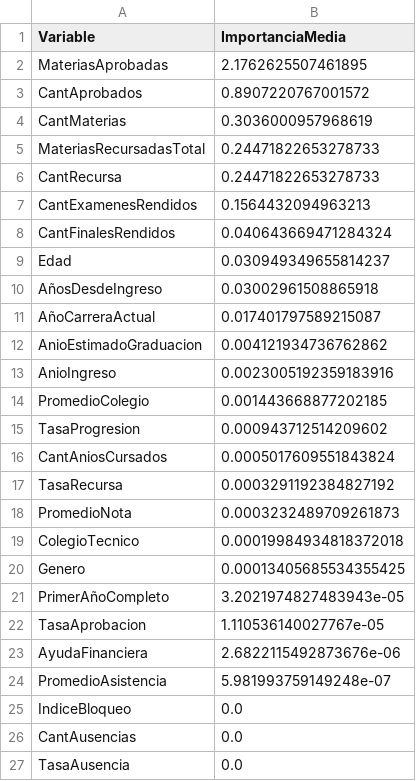
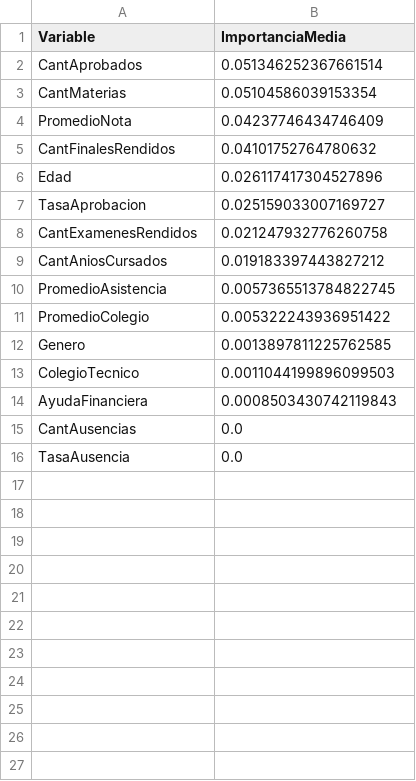
Before and after one commit to julian-barbieri/proyecto-final, a CSV file: ai-service/outputs/shap/alumno_importancia_shap.csv, drawn as a sheet.

```diff
--- a/ai-service/outputs/shap/alumno_importancia_shap.csv
+++ b/ai-service/outputs/shap/alumno_importancia_shap.csv
@@ -1,26 +1,15 @@
 Variable,ImportanciaMedia
-MateriasAprobadas,2.1762625507461895
-CantAprobados,0.8907220767001572
-CantMaterias,0.3036000957968619
-MateriasRecursadasTotal,0.24471822653278733
-CantRecursa,0.24471822653278733
-CantExamenesRendidos,0.1564432094963213
-CantFinalesRendidos,0.040643669471284324
-Edad,0.030949349655814237
-AñosDesdeIngreso,0.03002961508865918
-AñoCarreraActual,0.017401797589215087
-AnioEstimadoGraduacion,0.004121934736762862
-AnioIngreso,0.0023005192359183916
-PromedioColegio,0.001443668877202185
-TasaProgresion,0.000943712514209602
-CantAniosCursados,0.0005017609551843824
-TasaRecursa,0.0003291192384827192
-PromedioNota,0.0003232489709261873
-ColegioTecnico,0.00019984934818372018
-Genero,0.00013405685534355425
-PrimerAñoCompleto,3.2021974827483943e-05
-TasaAprobacion,1.110536140027767e-05
-AyudaFinanciera,2.6822115492873676e-06
-PromedioAsistencia,5.981993759149248e-07
-IndiceBloqueo,0.0
+CantAprobados,0.051346252367661514
+CantMaterias,0.05104586039153354
+PromedioNota,0.04237746434746409
+CantFinalesRendidos,0.04101752764780632
+Edad,0.026117417304527896
+TasaAprobacion,0.025159033007169727
+CantExamenesRendidos,0.021247932776260758
+CantAniosCursados,0.019183397443827212
+PromedioAsistencia,0.0057365513784822745
+PromedioColegio,0.005322243936951422
+Genero,0.0013897811225762585
+ColegioTecnico,0.0011044199896099503
+AyudaFinanciera,0.0008503430742119843
 CantAusencias,0.0
```
Also changed, not shown: ai-service/outputs/shap/examen_importancia_shap.csv, ai-service/outputs/shap/materia_importancia_shap.csv, 25 other files.
